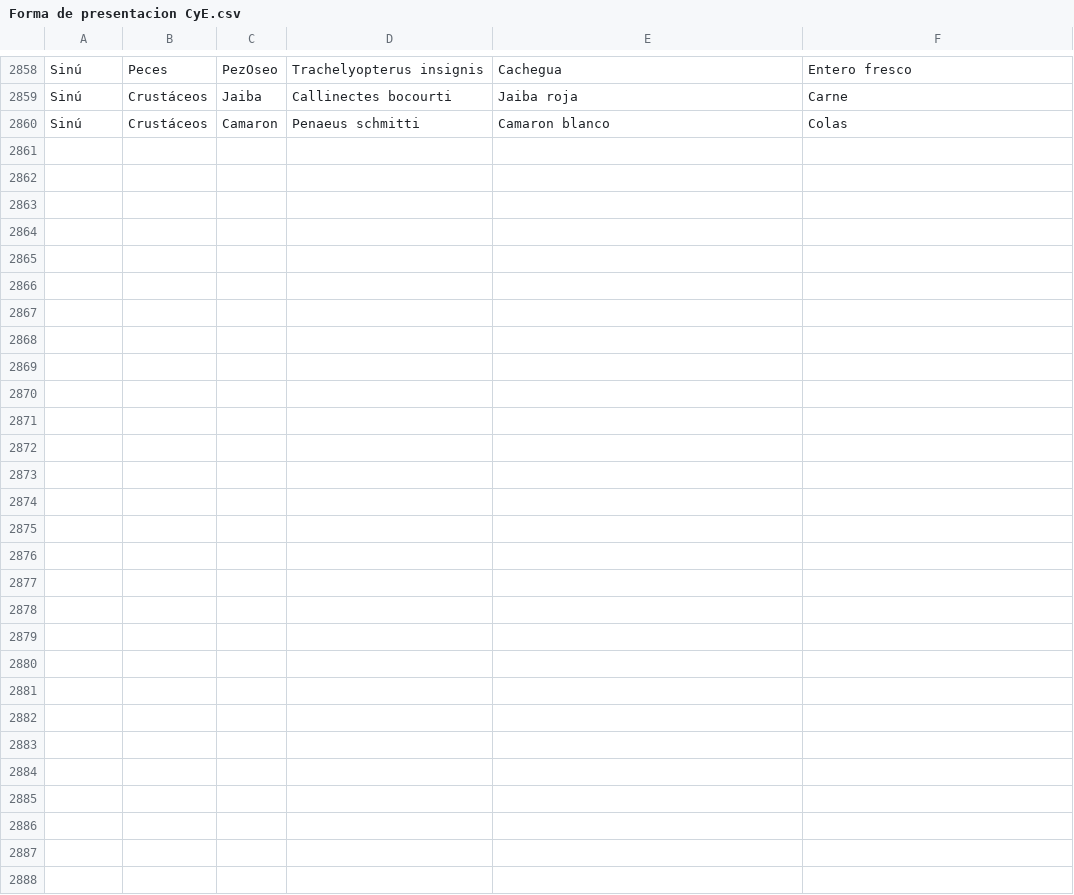
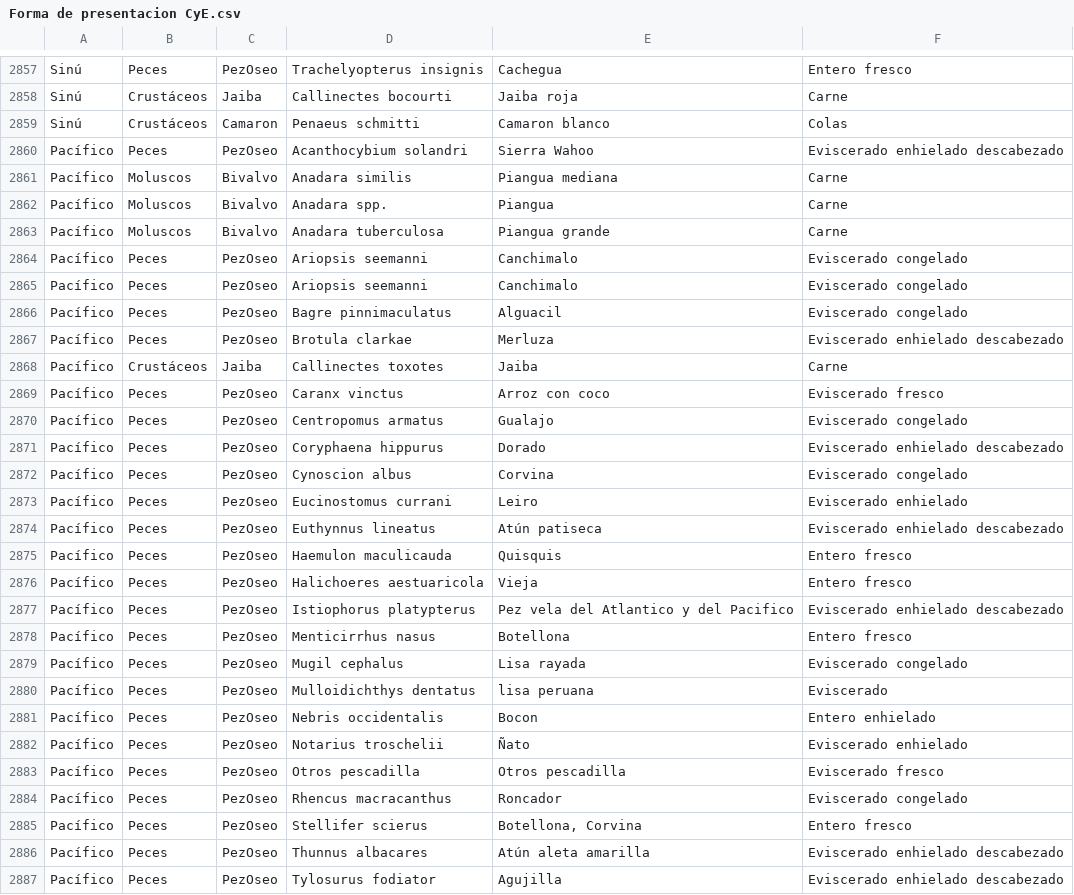
Before and after one commit to JesusCuriel21/Tabla_de_referencia_CyE, a CSV file: Forma de presentacion CyE.csv, drawn as a sheet; only a part is shown, gaps mark what is left out; the diff covers the shown part only; the diff names each change by its address in the sheet, - before the commit and + after, or states it on an @@ line.

Commit message:
Add files via upload

```diff
--- a/Forma de presentacion CyE.csv
+++ b/Forma de presentacion CyE.csv
+row 2860: Pacífico | Peces | PezOseo | Acanthocybium solandri | Sierra Wahoo | Eviscerado enhielado descabezado
+row 2861: Pacífico | Moluscos | Bivalvo | Anadara similis | Piangua mediana | Carne
+row 2862: Pacífico | Moluscos | Bivalvo | Anadara spp. | Piangua | Carne
+row 2863: Pacífico | Moluscos | Bivalvo | Anadara tuberculosa | Piangua grande | Carne
+row 2864: Pacífico | Peces | PezOseo | Ariopsis seemanni | Canchimalo | Eviscerado congelado
+row 2865: Pacífico | Peces | PezOseo | Ariopsis seemanni | Canchimalo | Eviscerado congelado
+row 2866: Pacífico | Peces | PezOseo | Bagre pinnimaculatus | Alguacil | Eviscerado congelado
+row 2867: Pacífico | Peces | PezOseo | Brotula clarkae | Merluza | Eviscerado enhielado descabezado
+row 2868: Pacífico | Crustáceos | Jaiba | Callinectes toxotes | Jaiba | Carne
+row 2869: Pacífico | Peces | PezOseo | Caranx vinctus | Arroz con coco | Eviscerado fresco
+row 2870: Pacífico | Peces | PezOseo | Centropomus armatus | Gualajo | Eviscerado congelado
+row 2871: Pacífico | Peces | PezOseo | Coryphaena hippurus | Dorado | Eviscerado enhielado descabezado
+row 2872: Pacífico | Peces | PezOseo | Cynoscion albus | Corvina | Eviscerado congelado
+row 2873: Pacífico | Peces | PezOseo | Eucinostomus currani | Leiro | Eviscerado enhielado
+row 2874: Pacífico | Peces | PezOseo | Euthynnus lineatus | Atún patiseca | Eviscerado enhielado descabezado
+row 2875: Pacífico | Peces | PezOseo | Haemulon maculicauda | Quisquis | Entero fresco
+row 2876: Pacífico | Peces | PezOseo | Halichoeres aestuaricola | Vieja | Entero fresco
+row 2877: Pacífico | Peces | PezOseo | Istiophorus platypterus | Pez vela del Atlantico y del Pacifico | Eviscerado enhielado descabezado
+row 2878: Pacífico | Peces | PezOseo | Menticirrhus nasus | Botellona | Entero fresco
+row 2879: Pacífico | Peces | PezOseo | Mugil cephalus | Lisa rayada | Eviscerado congelado
+row 2880: Pacífico | Peces | PezOseo | Mulloidichthys dentatus | lisa peruana | Eviscerado
+row 2881: Pacífico | Peces | PezOseo | Nebris occidentalis | Bocon | Entero enhielado
+row 2882: Pacífico | Peces | PezOseo | Notarius troschelii | Ñato | Eviscerado enhielado
+row 2883: Pacífico | Peces | PezOseo | Otros pescadilla | Otros pescadilla | Eviscerado fresco
+row 2884: Pacífico | Peces | PezOseo | Rhencus macracanthus | Roncador | Eviscerado congelado
+row 2885: Pacífico | Peces | PezOseo | Stellifer scierus | Botellona, Corvina | Entero fresco
+row 2886: Pacífico | Peces | PezOseo | Thunnus albacares | Atún aleta amarilla | Eviscerado enhielado descabezado
+row 2887: Pacífico | Peces | PezOseo | Tylosurus fodiator | Agujilla | Eviscerado enhielado descabezado
```
Also changed, not shown: 1 removed row elsewhere in this file.
